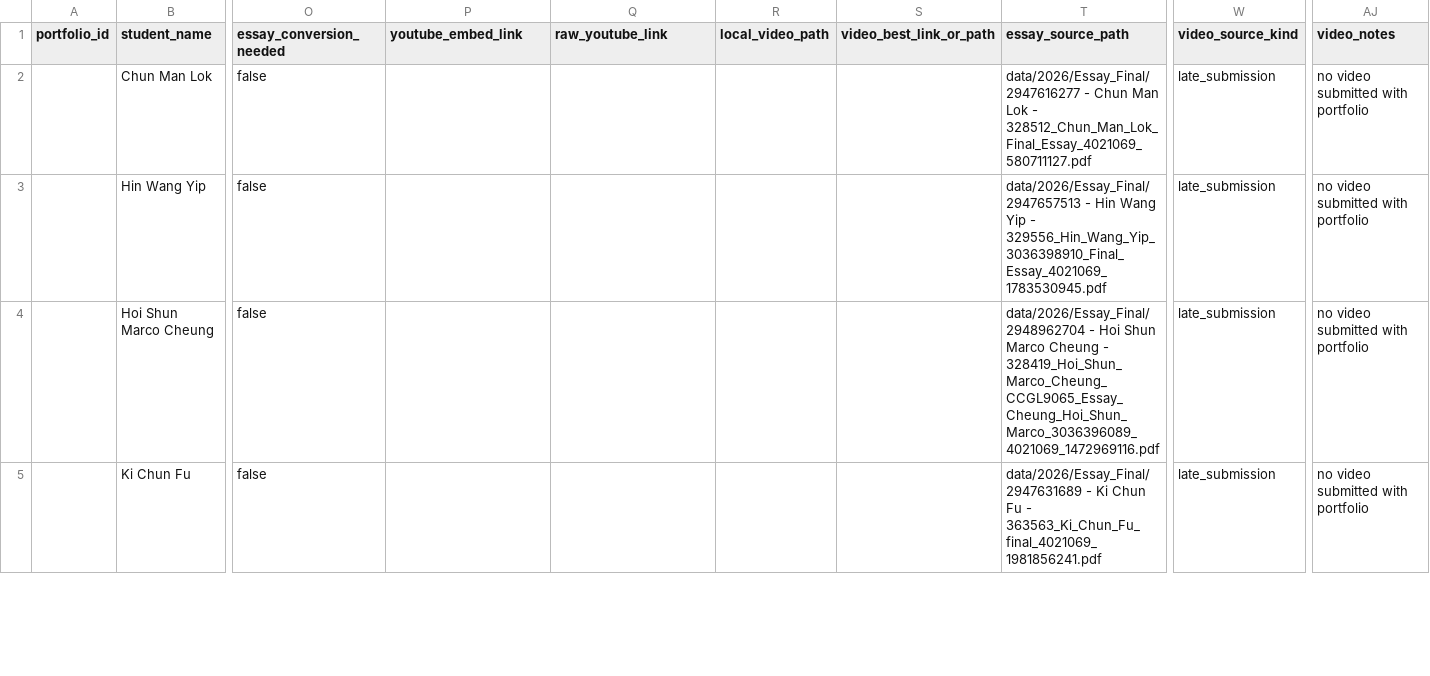
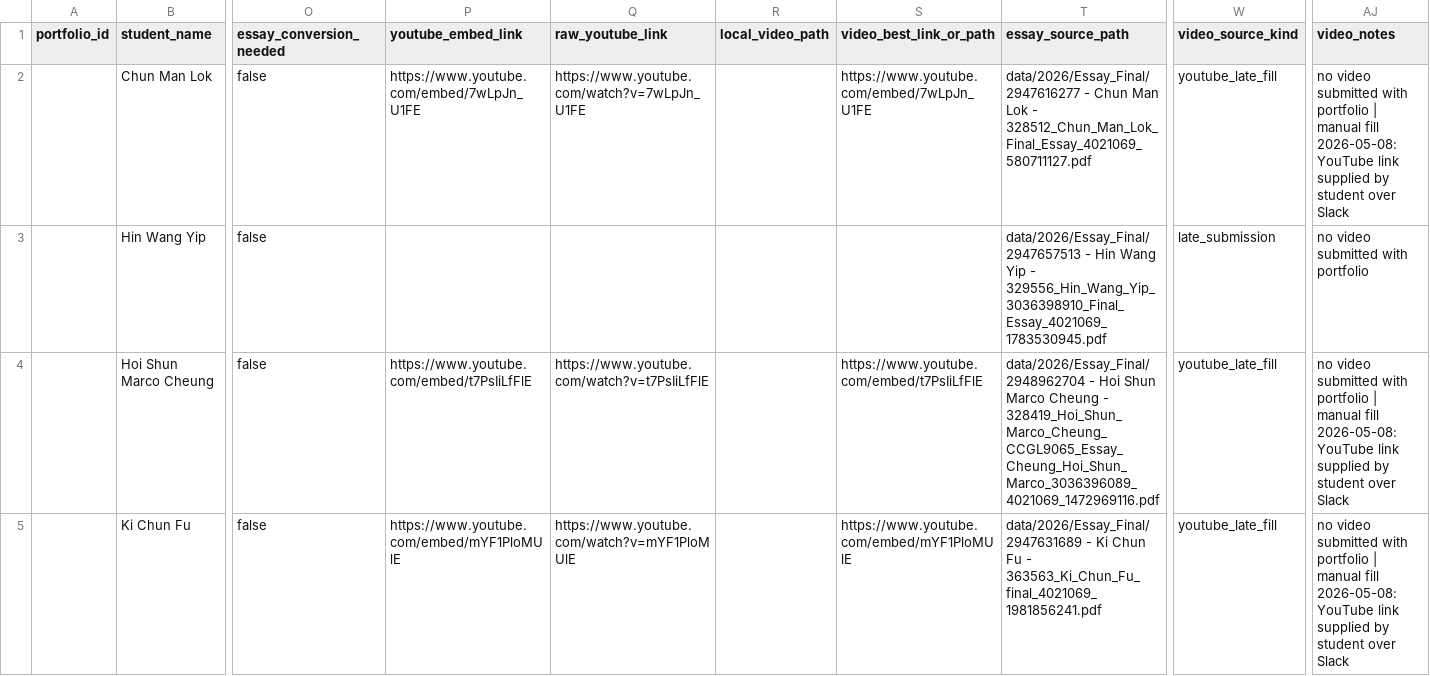
Before and after one commit to clementinec/ccgl9065, a CSV file: data/2026/late_submissions.csv, drawn as a sheet; only a part is shown, gaps mark what is left out; the diff covers the shown part only; the diff names each change by its address in the sheet, - before the commit and + after, or states it on an @@ line.

```diff
--- a/data/2026/late_submissions.csv
+++ b/data/2026/late_submissions.csv
-P2 (youtube_embed_link): (empty)
+P2 (youtube_embed_link): https://www.youtube.com/embed/7wLpJn_U1FE
-Q2 (raw_youtube_link): (empty)
+Q2 (raw_youtube_link): https://www.youtube.com/watch?v=7wLpJn_U1FE
-S2 (video_best_link_or_path): (empty)
+S2 (video_best_link_or_path): https://www.youtube.com/embed/7wLpJn_U1FE
-W2 (video_source_kind): late_submission
+W2 (video_source_kind): youtube_late_fill
-AJ2 (video_notes): …with portfolio
+AJ2 (video_notes): …with portfolio | manual fill 2026-05-08: YouTube link supplied by student over Slack
-P4 (youtube_embed_link): (empty)
+P4 (youtube_embed_link): https://www.youtube.com/embed/t7PsIiLfFlE
-Q4 (raw_youtube_link): (empty)
+Q4 (raw_youtube_link): https://www.youtube.com/watch?v=t7PsIiLfFlE
-S4 (video_best_link_or_path): (empty)
+S4 (video_best_link_or_path): https://www.youtube.com/embed/t7PsIiLfFlE
-W4:W5 (video_source_kind): late_submission
+W4:W5 (video_source_kind): youtube_late_fill
-AJ4:AJ5 (video_notes): …with portfolio
+AJ4:AJ5 (video_notes): …with portfolio | manual fill 2026-05-08: YouTube link supplied by student over Slack
-P5 (youtube_embed_link): (empty)
+P5 (youtube_embed_link): https://www.youtube.com/embed/mYF1PloMUlE
-Q5 (raw_youtube_link): (empty)
+Q5 (raw_youtube_link): https://www.youtube.com/watch?v=mYF1PloMUlE
-S5 (video_best_link_or_path): (empty)
+S5 (video_best_link_or_path): https://www.youtube.com/embed/mYF1PloMUlE
```
Also changed, not shown: 10 edited cells elsewhere in this file, data/2026/portfolio_master_2026.csv, 4 other files.
